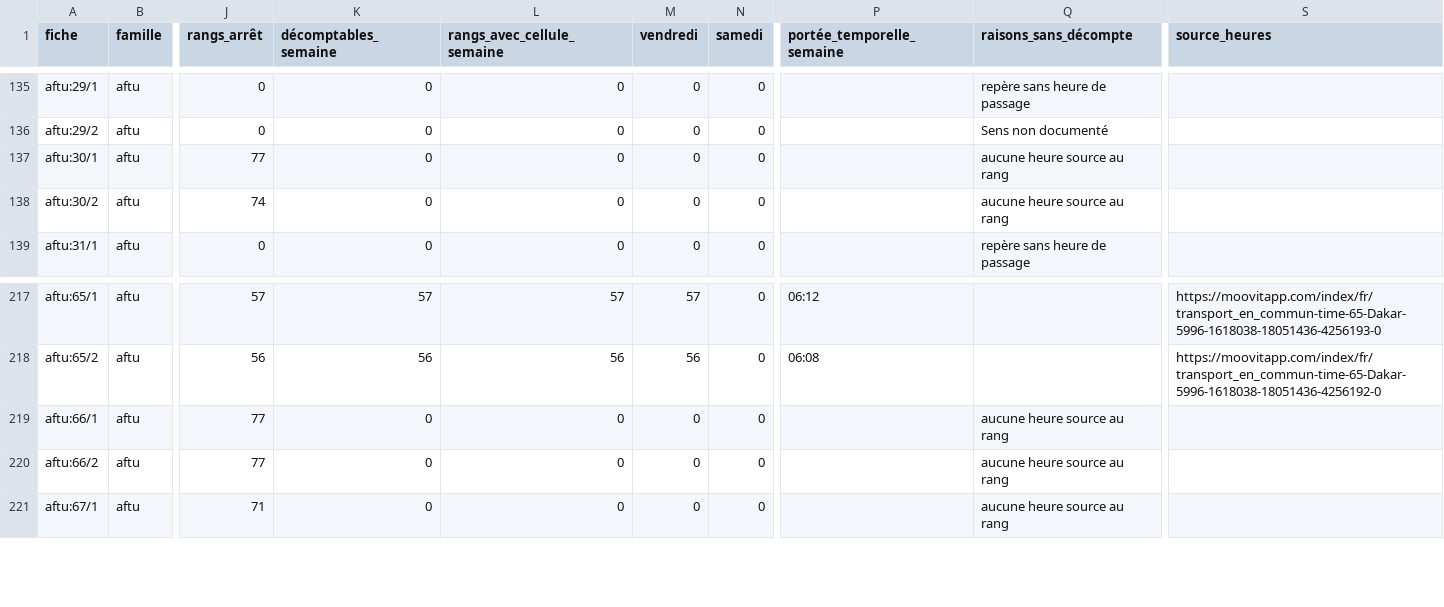
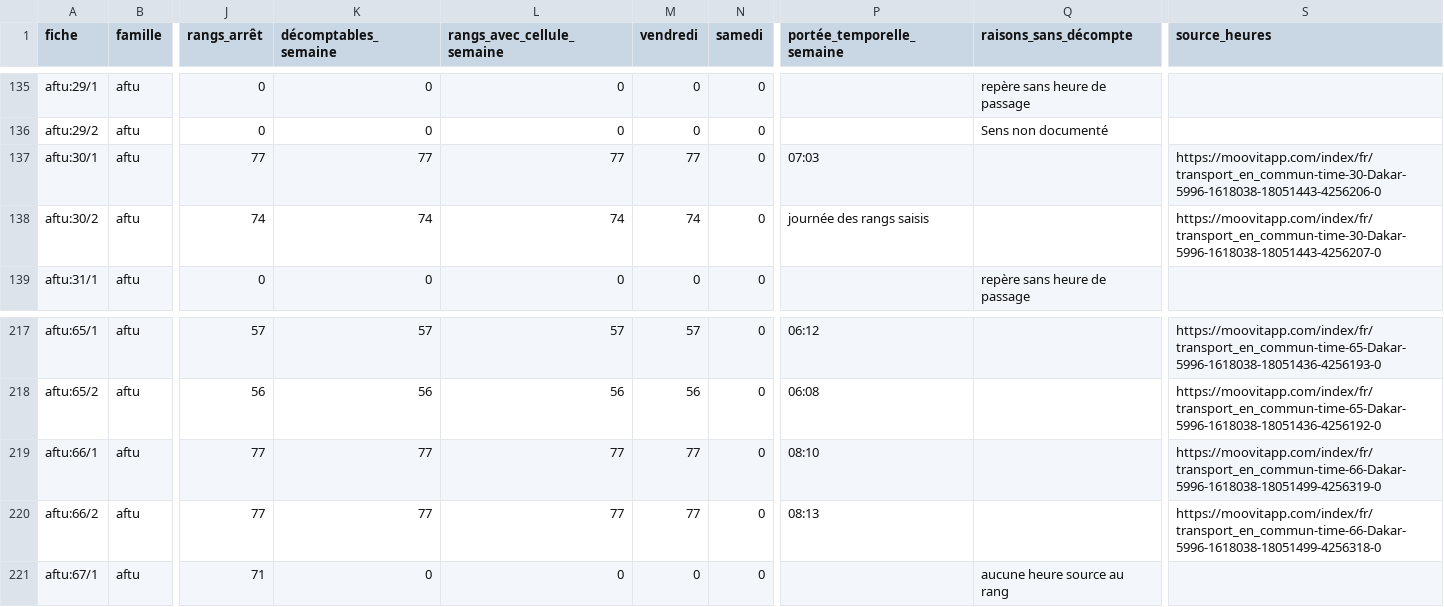
Before and after one commit to aydiarra-star/dkrBus-apps, a CSV file: docs/lacunes/lacunes-par-sens.csv, drawn as a sheet; only a part is shown, gaps mark what is left out; the diff names each change by its address in the sheet, - before the commit and + after, or states it on an @@ line.

```diff
--- a/docs/lacunes/lacunes-par-sens.csv
+++ b/docs/lacunes/lacunes-par-sens.csv
-K137 (décomptables_semaine): 0
+K137 (décomptables_semaine): 77
-L137 (rangs_avec_cellule_semaine): 0
+L137 (rangs_avec_cellule_semaine): 77
-M137 (vendredi): 0
+M137 (vendredi): 77
-P137 (portée_temporelle_semaine): (empty)
+P137 (portée_temporelle_semaine): 07:03
-Q137:Q138 (raisons_sans_décompte): aucune heure source au rang
+Q137:Q138 (raisons_sans_décompte): (empty)
-S137 (source_heures): (empty)
+S137 (source_heures): https://moovitapp.com/index/fr/transport_en_commun-time-30-Dakar-5996-1618038-18051443-4256206-0
-K138 (décomptables_semaine): 0
+K138 (décomptables_semaine): 74
-L138 (rangs_avec_cellule_semaine): 0
+L138 (rangs_avec_cellule_semaine): 74
-M138 (vendredi): 0
+M138 (vendredi): 74
-P138 (portée_temporelle_semaine): (empty)
+P138 (portée_temporelle_semaine): journée des rangs saisis
-S138 (source_heures): (empty)
+S138 (source_heures): https://moovitapp.com/index/fr/transport_en_commun-time-30-Dakar-5996-1618038-18051443-4256207-0
-K219:K220 (décomptables_semaine): 0
+K219:K220 (décomptables_semaine): 77
-L219:L220 (rangs_avec_cellule_semaine): 0
+L219:L220 (rangs_avec_cellule_semaine): 77
-M219:M220 (vendredi): 0
+M219:M220 (vendredi): 77
-P219 (portée_temporelle_semaine): (empty)
+P219 (portée_temporelle_semaine): 08:10
-Q219:Q220 (raisons_sans_décompte): aucune heure source au rang
+Q219:Q220 (raisons_sans_décompte): (empty)
-S219 (source_heures): (empty)
+S219 (source_heures): https://moovitapp.com/index/fr/transport_en_commun-time-66-Dakar-5996-1618038-18051499-4256319-0
-P220 (portée_temporelle_semaine): (empty)
+P220 (portée_temporelle_semaine): 08:13
-S220 (source_heures): (empty)
+S220 (source_heures): https://moovitapp.com/index/fr/transport_en_commun-time-66-Dakar-5996-1618038-18051499-4256318-0
```
Also changed, not shown: docs/panneaux/aftu.csv, docs/panneaux/fiches.csv, 7 other files.
